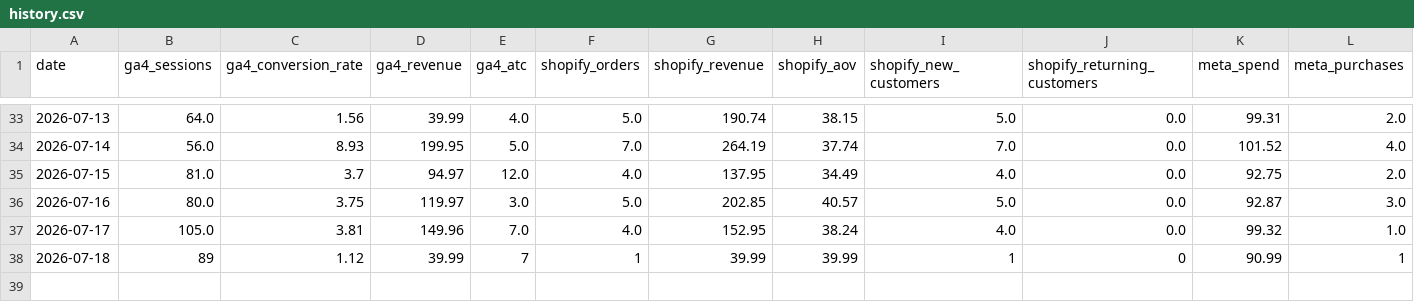
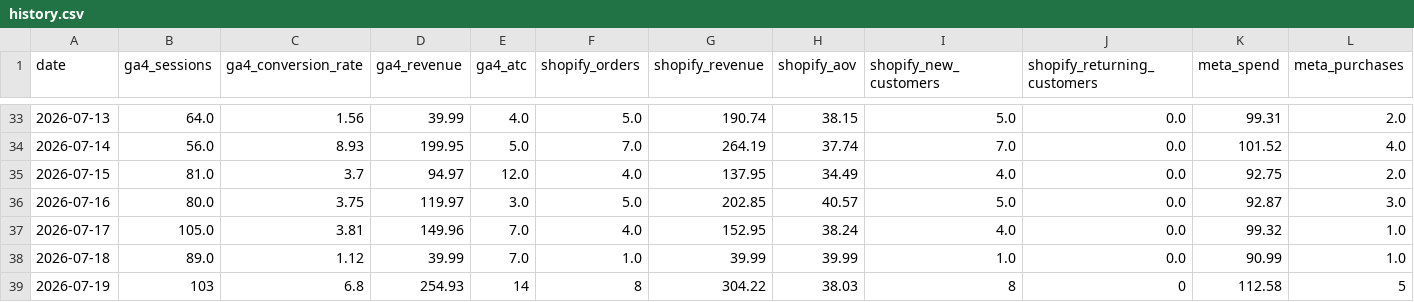
Before and after one commit to abhilokesh88/daily-kpi-dashboard, a CSV file: data/history.csv, drawn as a sheet; only a part is shown, gaps mark what is left out; rows hold the shown columns only; the diff names each change by its address in the sheet, - before the commit and + after, or states it on an @@ line.

```diff
--- a/data/history.csv
+++ b/data/history.csv
-B38 (ga4_sessions): 89
+B38 (ga4_sessions): 89.0
-E38 (ga4_atc): 7
+E38 (ga4_atc): 7.0
-F38 (shopify_orders): 1
+F38 (shopify_orders): 1.0
-I38 (shopify_new_customers): 1
+I38 (shopify_new_customers): 1.0
-J38 (shopify_returning_customers): 0
+J38 (shopify_returning_customers): 0.0
-L38 (meta_purchases): 1
+L38 (meta_purchases): 1.0
+row 39: 2026-07-19 | 103 | 6.8 | 254.93 | 14 | 8 | 304.22 | 38.03 | 8 | 0 | 112.58 | 5
```
Also changed, not shown: data/ga4_summary.csv, data/performance_log.csv, 10 other files.
